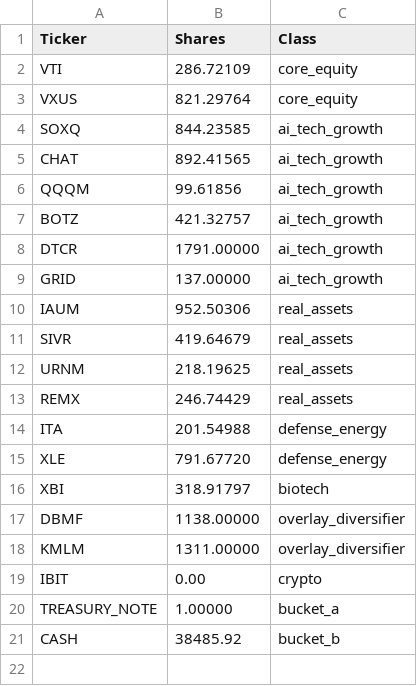
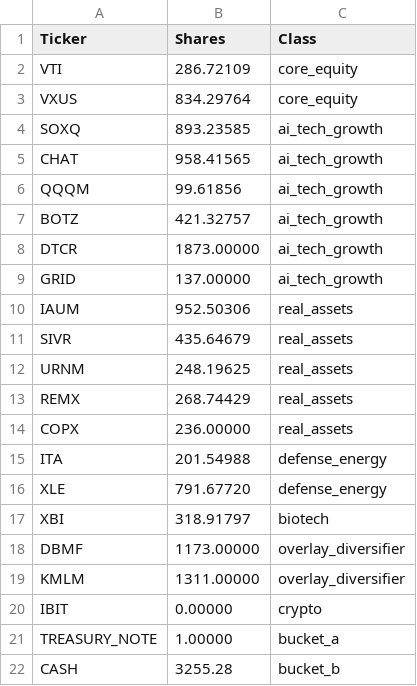
Before and after one commit to ziggermeister/project-mws-public, a CSV file: mws_holdings.csv, drawn as a sheet.

Commit message:
Added VIX, updating holdings

```diff
--- a/mws_holdings.csv
+++ b/mws_holdings.csv
@@ -2,13 +2,14 @@ Ticker,Shares,Class
 VTI,286.72109,core_equity
-VXUS,821.29764,core_equity
-SOXQ,844.23585,ai_tech_growth
-CHAT,892.41565,ai_tech_growth
+VXUS,834.29764,core_equity
+SOXQ,893.23585,ai_tech_growth
+CHAT,958.41565,ai_tech_growth
 QQQM,99.61856,ai_tech_growth
 BOTZ,421.32757,ai_tech_growth
-DTCR,1791.00000,ai_tech_growth
+DTCR,1873.00000,ai_tech_growth
 GRID,137.00000,ai_tech_growth
 IAUM,952.50306,real_assets
-SIVR,419.64679,real_assets
-URNM,218.19625,real_assets
-REMX,246.74429,real_assets
+SIVR,435.64679,real_assets
+URNM,248.19625,real_assets
+REMX,268.74429,real_assets
+COPX,236.00000,real_assets
 ITA,201.54988,defense_energy
@@ -16,6 +17,6 @@ XLE,791.67720,defense_energy
 XBI,318.91797,biotech
-DBMF,1138.00000,overlay_diversifier
+DBMF,1173.00000,overlay_diversifier
 KMLM,1311.00000,overlay_diversifier
-IBIT,0.00,crypto
+IBIT,0.00000,crypto
 TREASURY_NOTE,1.00000,bucket_a
-CASH,38485.92,bucket_b
+CASH,3255.28,bucket_b
```
Also changed, not shown: mws_recent_performance.csv, 2 other files.
